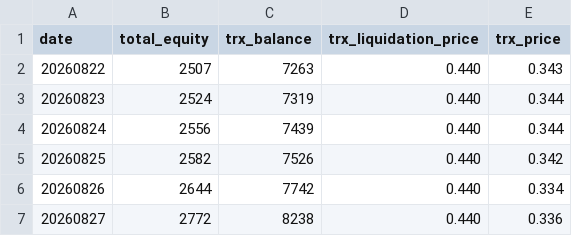
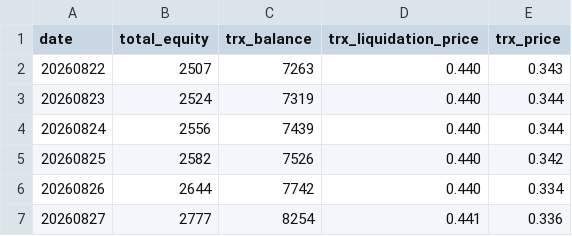
Before and after one commit to stacklix/storage, a CSV file: data/htx_equity.csv, drawn as a sheet.

```diff
--- a/data/htx_equity.csv
+++ b/data/htx_equity.csv
@@ -6,2 +6,2 @@ date,total_equity,trx_balance,trx_liquidation_price,trx_price
 20260826,2644,7742,0.440,0.334
-20260827,2772,8238,0.440,0.336
+20260827,2777,8254,0.441,0.336
```
